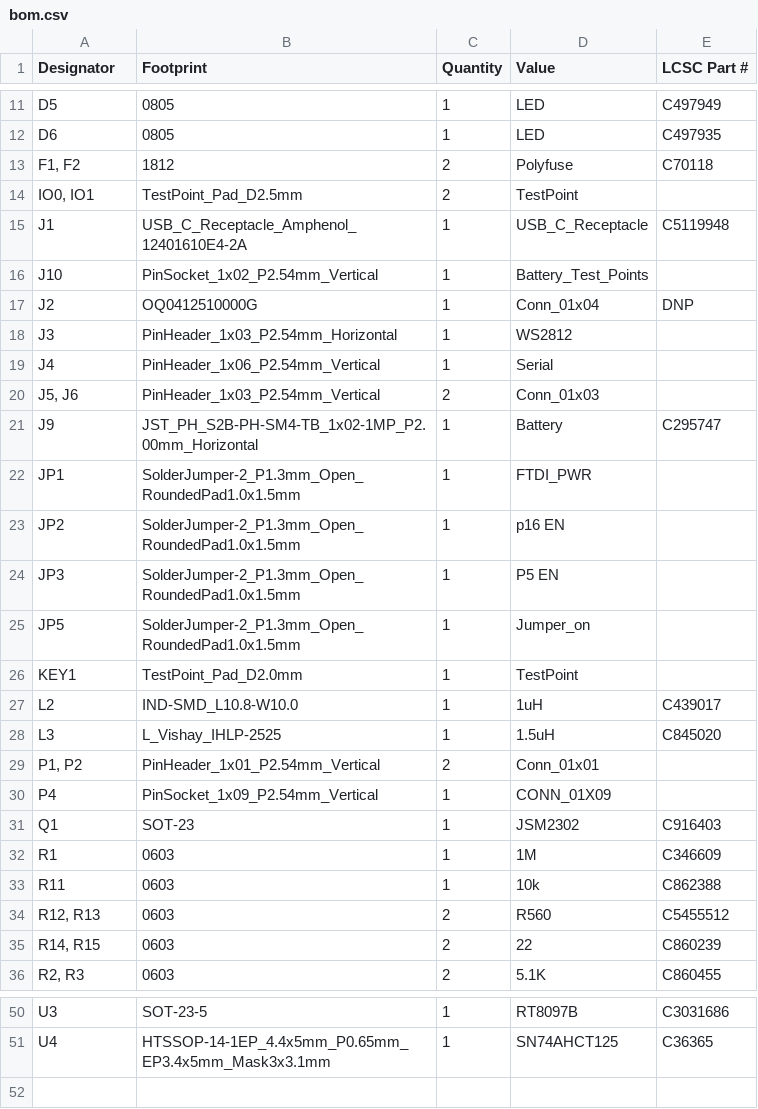
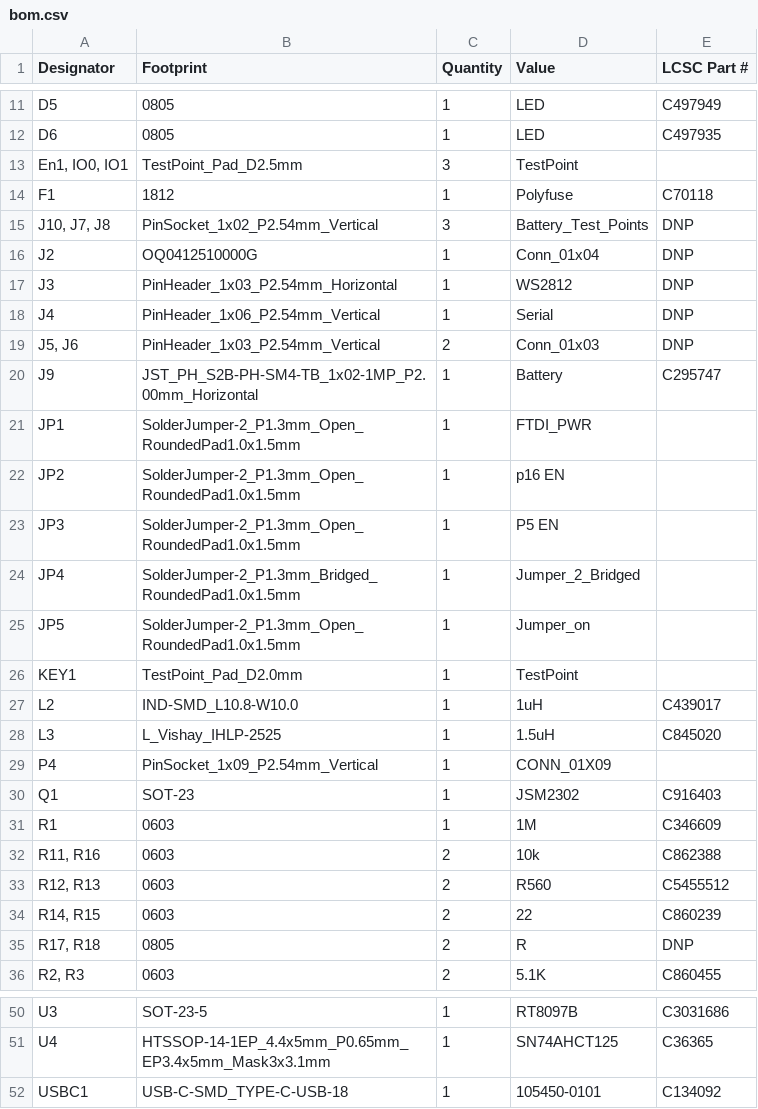
Before and after one commit to mcqn/my-bikes-got-led, a CSV file: electronics/production/bom.csv, drawn as a sheet; only a part is shown, gaps mark what is left out.

```diff
--- a/electronics/production/bom.csv
+++ b/electronics/production/bom.csv
@@ -12,10 +12,9 @@ D5,0805,1,LED,C497949
 D6,0805,1,LED,C497935
-"F1, F2",1812,2,Polyfuse,C70118
-"IO0, IO1",TestPoint_Pad_D2.5mm,2,TestPoint,
-J1,USB_C_Receptacle_Amphenol_12401610E4-2A,1,USB_C_Receptacle,C5119948
-J10,PinSocket_1x02_P2.54mm_Vertical,1,Battery_Test_Points,
+"En1, IO0, IO1",TestPoint_Pad_D2.5mm,3,TestPoint,
+F1,1812,1,Polyfuse,C70118
+"J10, J7, J8",PinSocket_1x02_P2.54mm_Vertical,3,Battery_Test_Points,DNP
 J2,OQ0412510000G,1,Conn_01x04,DNP
-J3,PinHeader_1x03_P2.54mm_Horizontal,1,WS2812,
-J4,PinHeader_1x06_P2.54mm_Vertical,1,Serial,
-"J5, J6",PinHeader_1x03_P2.54mm_Vertical,2,Conn_01x03,
+J3,PinHeader_1x03_P2.54mm_Horizontal,1,WS2812,DNP
+J4,PinHeader_1x06_P2.54mm_Vertical,1,Serial,DNP
+"J5, J6",PinHeader_1x03_P2.54mm_Vertical,2,Conn_01x03,DNP
 J9,JST_PH_S2B-PH-SM4-TB_1x02-1MP_P2.00mm_Horizontal,1,Battery,C295747
@@ -24,2 +23,3 @@ JP2,SolderJumper-2_P1.3mm_Open_RoundedPad1.0x1.5mm,1,p16 EN,
 JP3,SolderJumper-2_P1.3mm_Open_RoundedPad1.0x1.5mm,1,P5 EN,
+JP4,SolderJumper-2_P1.3mm_Bridged_RoundedPad1.0x1.5mm,1,Jumper_2_Bridged,
 JP5,SolderJumper-2_P1.3mm_Open_RoundedPad1.0x1.5mm,1,Jumper_on,
@@ -28,3 +28,2 @@ L2,IND-SMD_L10.8-W10.0,1,1uH,C439017
 L3,L_Vishay_IHLP-2525,1,1.5uH,C845020
-"P1, P2",PinHeader_1x01_P2.54mm_Vertical,2,Conn_01x01,
 P4,PinSocket_1x09_P2.54mm_Vertical,1,CONN_01X09,
@@ -32,5 +31,6 @@ Q1,SOT-23,1,JSM2302,C916403
 R1,0603,1,1M,C346609
-R11,0603,1,10k,C862388
+"R11, R16",0603,2,10k,C862388
 "R12, R13",0603,2,R560,C5455512
 "R14, R15",0603,2,22,C860239
+"R17, R18",0805,2,R,DNP
 "R2, R3",0603,2,5.1K,C860455
@@ -51 +51,2 @@ U3,SOT-23-5,1,RT8097B,C3031686
 U4,HTSSOP-14-1EP_4.4x5mm_P0.65mm_EP3.4x5mm_Mask3x3.1mm,1,SN74AHCT125,C36365
+USBC1,USB-C-SMD_TYPE-C-USB-18,1,105450-0101,C134092
```
Also changed, not shown: electronics/production/designators.csv, electronics/production/positions.csv, 13 other files.
